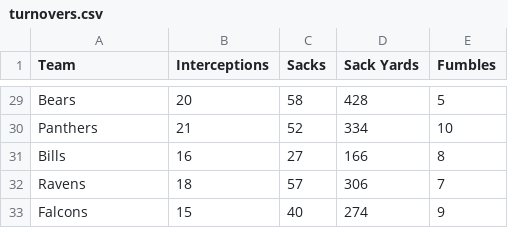
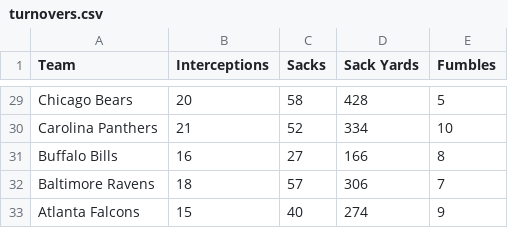
Before and after one commit to asherk7/NFL-Record-Predictor, a CSV file: data/turnovers.csv, drawn as a sheet; only a part is shown, gaps mark what is left out; the diff covers the shown part only; the diff names each change by its address in the sheet, - before the commit and + after, or states it on an @@ line.

```diff
--- a/data/turnovers.csv
+++ b/data/turnovers.csv
-A29 (Team): Bears
+A29 (Team): Chicago Bears
-A30 (Team): Panthers
+A30 (Team): Carolina Panthers
-A31 (Team): Bills
+A31 (Team): Buffalo Bills
-A32 (Team): Ravens
+A32 (Team): Baltimore Ravens
-A33 (Team): Falcons
+A33 (Team): Atlanta Falcons
```
Also changed, not shown: 27 edited cells elsewhere in this file, data/average_age.csv, data/team_money_spent.csv, 9 other files.
